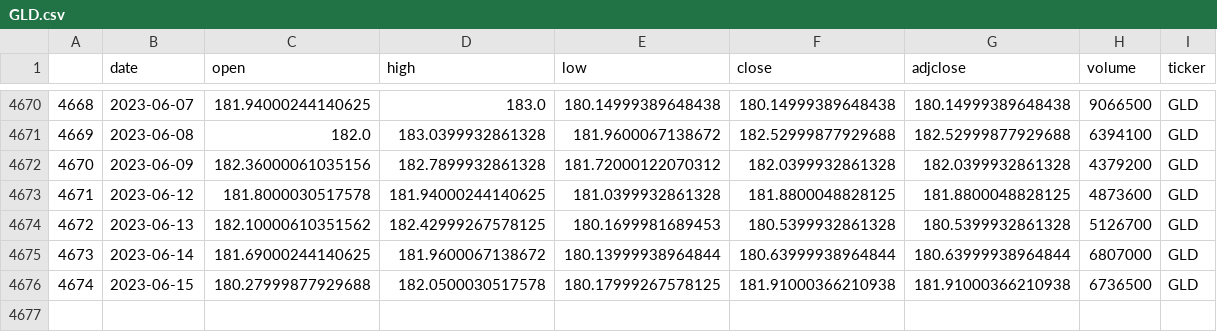
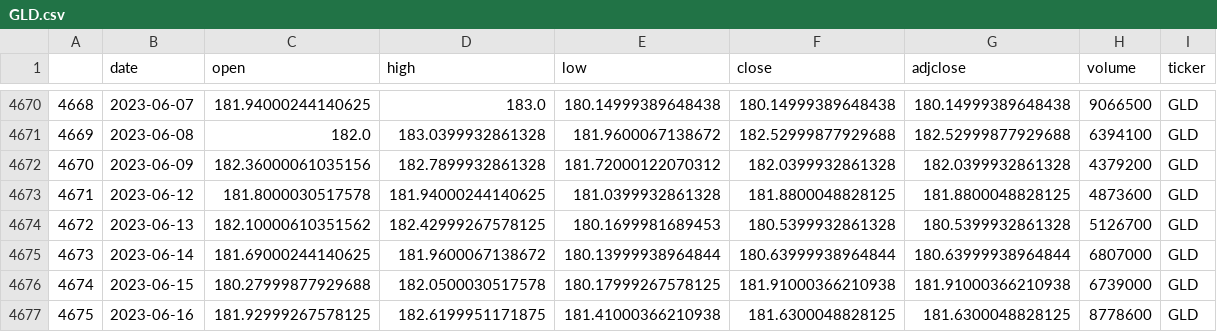
Before and after one commit to ag3nt3154/simple_backtester, a CSV file: datasets/daily_price_series/GLD.csv, drawn as a sheet; only a part is shown, gaps mark what is left out.

```diff
--- a/datasets/daily_price_series/GLD.csv
+++ b/datasets/daily_price_series/GLD.csv
@@ -4675,2 +4675,3 @@
 4673,2023-06-14,181.69000244140625,181.9600067138672,180.13999938964844,180.63999938964844,180.63999938964844,6807000,GLD
-4674,2023-06-15,180.27999877929688,182.0500030517578,180.17999267578125,181.91000366210938,181.91000366210938,6736500,GLD
+4674,2023-06-15,180.27999877929688,182.0500030517578,180.17999267578125,181.91000366210938,181.91000366210938,6739000,GLD
+4675,2023-06-16,181.92999267578125,182.6199951171875,181.41000366210938,181.6300048828125,181.6300048828125,8778600,GLD
```
Also changed, not shown: datasets/daily_price_series/BITO.csv, datasets/daily_price_series/TECL.csv, 13 other files.
